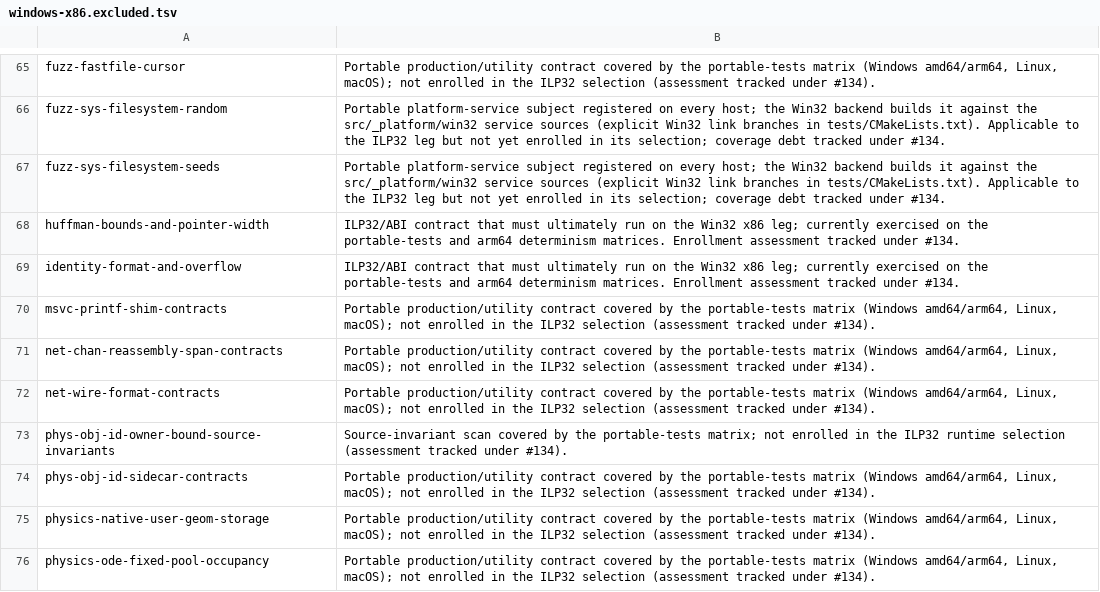
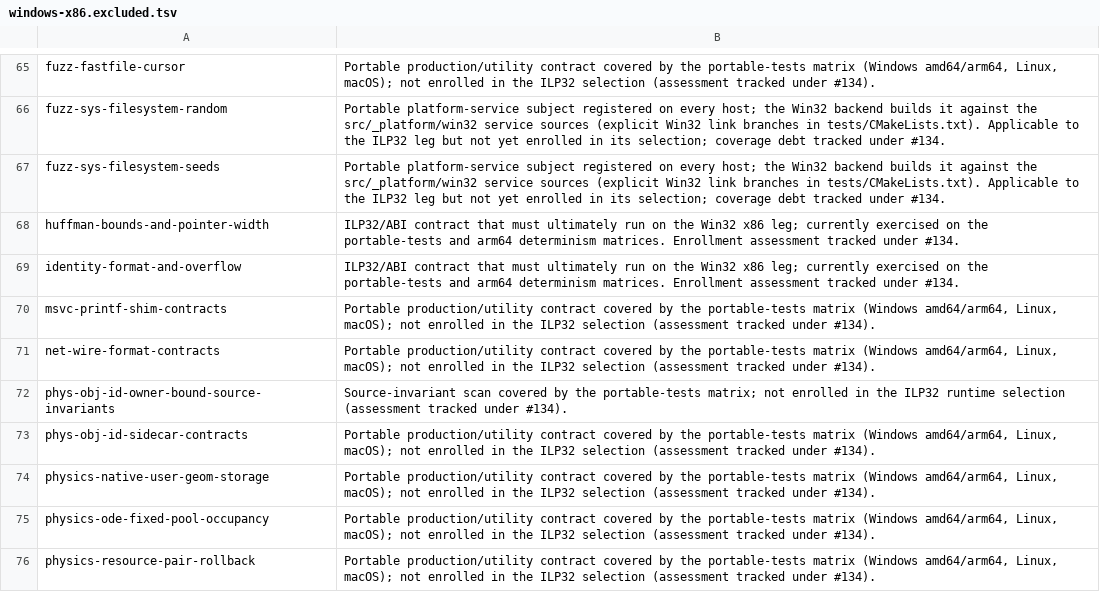
Before and after one commit to jm2/kisakcod, a TSV file: scripts/ci/test-selection/windows-x86.excluded.tsv, drawn as a sheet; only a part is shown, gaps mark what is left out; the shorter side is filled out with more unchanged rows; the diff names each change by its address in the sheet, - before the commit and + after, or states it on an @@ line.

Commit message:
ci(ki-62ez): enroll net-chan-reassembly-span-contracts in the ILP32 selection
Rebase reconciliation forced by master f9abab09 (PR #155): the new
fail-closed test-selection checker requires executed tests to equal the
windows-x86 selected set, and this branch's ILP32 leg now executes
net-chan-reassembly-span-contracts (ki-62ez acceptance criterion). Move
the entry from windows-x86.excluded.tsv (no longer true: it IS enrolled
and executed on the ILP32 leg) to windows-x86.selected.txt (115 -> 116).

No test or production code changes; portable inventory unchanged (the
test was already in portable-inventory.txt). Manifest partition and
platform-absence invariants validated locally with
scripts/ci/check-test-selection.py (checker self-tests 19+36 cases,
end-to-end ILP32 simulation OK).

```diff
--- a/scripts/ci/test-selection/windows-x86.excluded.tsv
+++ b/scripts/ci/test-selection/windows-x86.excluded.tsv
-row 71: net-chan-reassembly-span-contracts | Portable production/utility contract covered by the portable-tests matrix (Windows amd64/arm64, Linux, macOS); not enrolled in the ILP32 selection (assessment tracked under #134).
```
Also changed, not shown: 1 other file.
